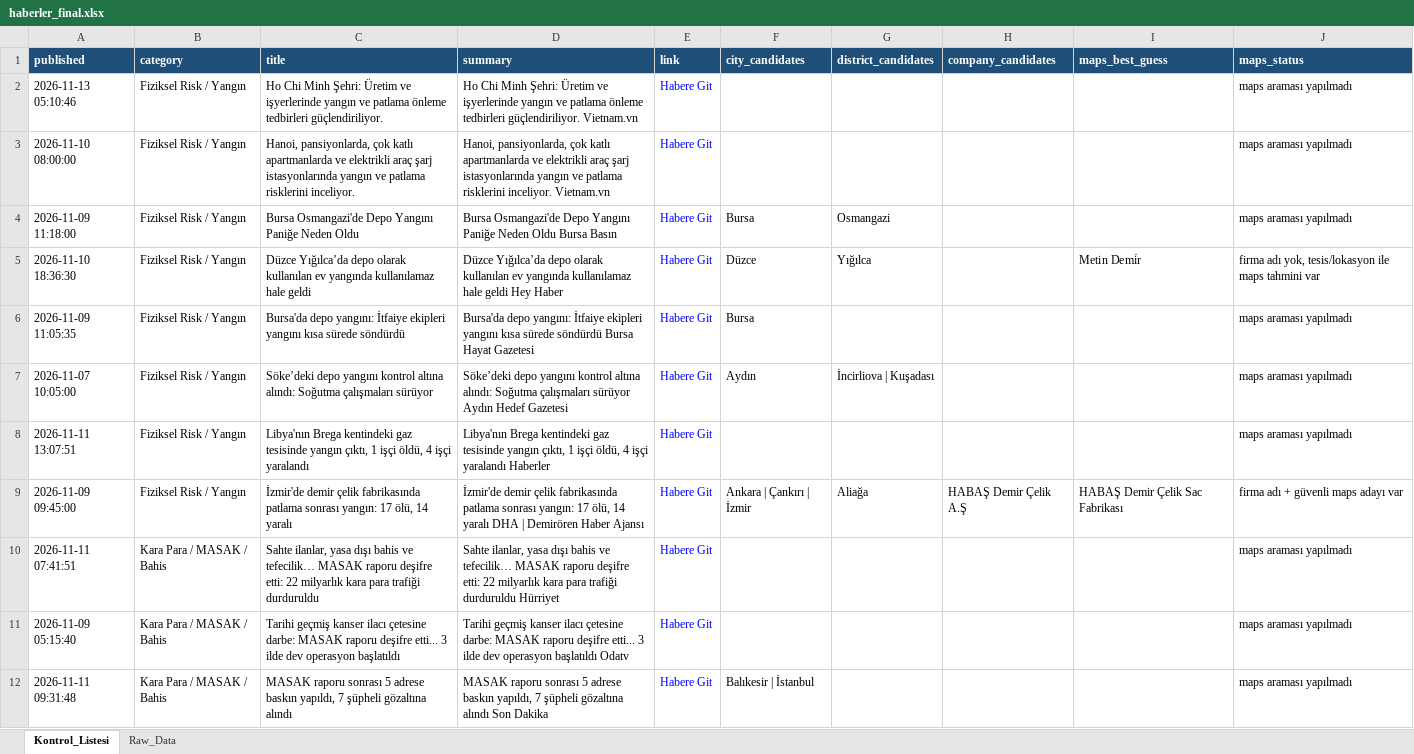
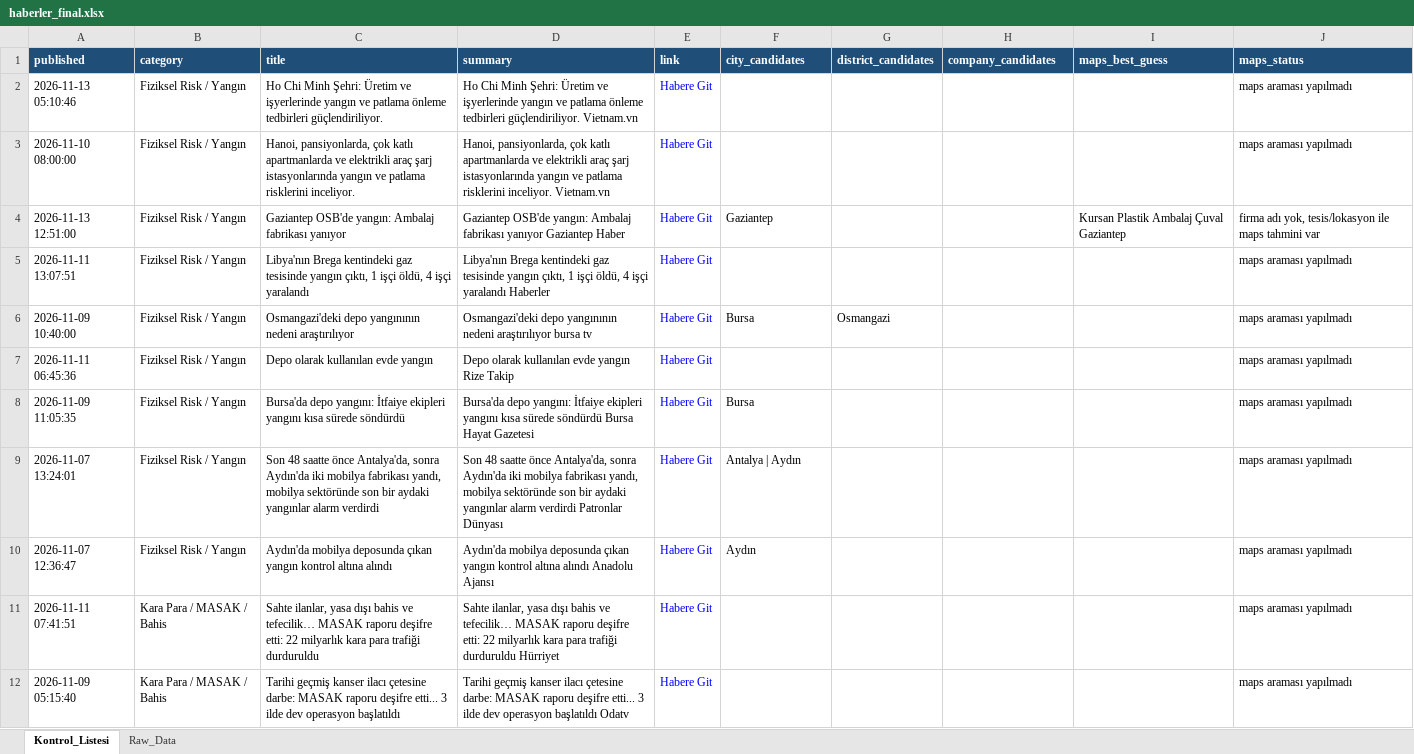
Before and after one commit to MuhammedMustafaSungur/haber-risk-monitor, an Excel workbook: data/haberler_final.xlsx, sheet Kontrol_Listesi, drawn as a sheet; only a part is shown; values as stored, in another font and other column widths than the file's, no borders; removed rows and columns are numbered as before the commit, all else as after; the diff covers the shown part only; the diff names each change by its address in the sheet, - before the commit and + after, or states it on an @@ line.

```diff
--- a/data/haberler_final.xlsx (sheet Kontrol_Listesi)
+++ b/data/haberler_final.xlsx (sheet Kontrol_Listesi)
@@ row 21 moved to row 4: 2026-11-13 12:51:00 @@
@@ row 8 moved to row 5: 2026-11-11 13:07:51 @@
-A6 (published): 2026-11-09 11:18:00
+A6 (published): 2026-11-09 10:40:00
-C6 (title): Bursa Osmangazi'de Depo Yangını Paniğe Neden Oldu
+C6 (title): Osmangazi'deki depo yangınının nedeni araştırılıyor
-D6 (summary): Bursa Osmangazi'de Depo Yangını Paniğe Neden Oldu Bursa Basın
+D6 (summary): Osmangazi'deki depo yangınının nedeni araştırılıyor bursa tv
-row 5: 2026-11-10 18:36:30 | Fiziksel Risk / Yangın | Düzce Yığılca’da depo olarak kullanılan ev yangında kullanılamaz hale geldi | Düzce Yığılca’da depo olarak kullanılan ev yangında kullanılamaz hale geldi Hey Haber | Habere Git | Düzce | Yığılca |  | Metin Demi̇r | firma adı yok, tesis/lokasyon ile maps tahmini var
+row 7: 2026-11-11 06:45:36 | Fiziksel Risk / Yangın | Depo olarak kullanılan evde yangın | Depo olarak kullanılan evde yangın Rize Takip | Habere Git |  |  |  |  | maps araması yapılmadı
+row 9: 2026-11-07 13:24:01 | Fiziksel Risk / Yangın | Son 48 saatte önce Antalya'da, sonra Aydın'da iki mobilya fabrikası yandı, mobilya sektöründe son bir aydaki yangınlar alarm verdirdi | Son 48 saatte önce Antalya'da, sonra Aydın'da iki mobilya fabrikası yandı, mobilya sektöründe son bir aydaki yangınlar alarm verdirdi Patronlar Dünyası | Habere Git | Antalya | Aydın |  |  |  | maps araması yapılmadı
-A10 (published): 2026-11-07 10:05:00
+A10 (published): 2026-11-07 12:36:47
-C10 (title): Söke’deki depo yangını kontrol altına alındı: Soğutma çalışmaları sürüyor
+C10 (title): Aydın'da mobilya deposunda çıkan yangın kontrol altına alındı
-D10 (summary): Söke’deki depo yangını kontrol altına alındı: Soğutma çalışmaları sürüyor Aydın Hedef Gazetesi
+D10 (summary): Aydın'da mobilya deposunda çıkan yangın kontrol altına alındı Anadolu Ajansı
-G10 (district_candidates): İncirliova | Kuşadası
+G10 (district_candidates): (empty)
-row 9: 2026-11-09 09:45:00 | Fiziksel Risk / Yangın | İzmir'de demir çelik fabrikasında patlama sonrası yangın: 17 ölü, 14 yaralı | İzmir'de demir çelik fabrikasında patlama sonrası yangın: 17 ölü, 14 yaralı DHA | Demirören Haber Ajansı | Habere Git | Ankara | Çankırı | İzmir | Aliağa | HABAŞ Demir Çelik A.Ş | HABAŞ Demir Çelik Sac Fabrikası | firma adı + güvenli maps adayı var
-row 12: 2026-11-11 09:31:48 | Kara Para / MASAK / Bahis | MASAK raporu sonrası 5 adrese baskın yapıldı, 7 şüpheli gözaltına alındı | MASAK raporu sonrası 5 adrese baskın yapıldı, 7 şüpheli gözaltına alındı Son Dakika | Habere Git | Balıkesir | İstanbul |  |  |  | maps araması yapılmadı
```
Also changed, not shown: 48 added rows, 52 removed rows, 24 moved rows and 79 edited cells elsewhere in this sheet, sheet Raw_Data, 1 other file.
